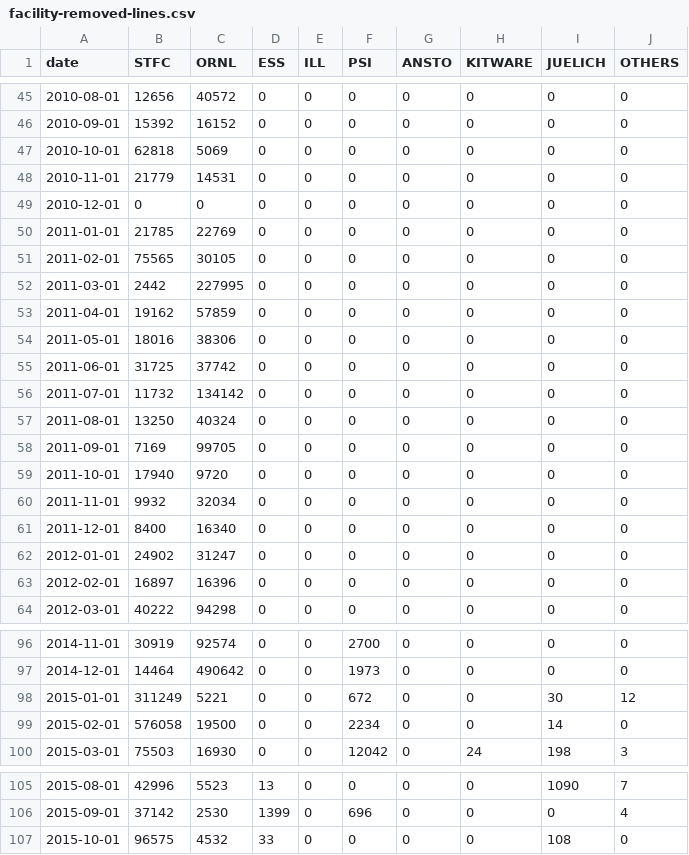
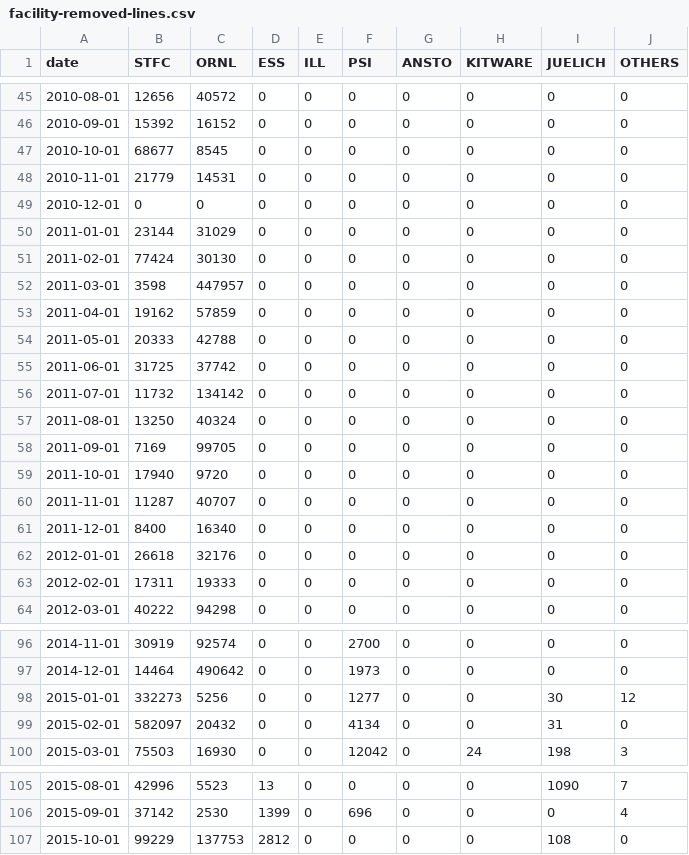
Before and after one commit to mantidproject/documents, a CSV file: Project-Management/reports/facility-removed-lines.csv, drawn as a sheet; only a part is shown, gaps mark what is left out; the diff covers the shown part only.

Commit message:
Updated git reports

```diff
--- a/Project-Management/reports/facility-removed-lines.csv
+++ b/Project-Management/reports/facility-removed-lines.csv
@@ -46,10 +46,10 @@ date,STFC,ORNL,ESS,ILL,PSI,ANSTO,KITWARE,JUELICH,OTHERS
 2010-09-01,15392,16152,0,0,0,0,0,0,0
-2010-10-01,62818,5069,0,0,0,0,0,0,0
+2010-10-01,68677,8545,0,0,0,0,0,0,0
 2010-11-01,21779,14531,0,0,0,0,0,0,0
 2010-12-01,0,0,0,0,0,0,0,0,0
-2011-01-01,21785,22769,0,0,0,0,0,0,0
-2011-02-01,75565,30105,0,0,0,0,0,0,0
-2011-03-01,2442,227995,0,0,0,0,0,0,0
+2011-01-01,23144,31029,0,0,0,0,0,0,0
+2011-02-01,77424,30130,0,0,0,0,0,0,0
+2011-03-01,3598,447957,0,0,0,0,0,0,0
 2011-04-01,19162,57859,0,0,0,0,0,0,0
-2011-05-01,18016,38306,0,0,0,0,0,0,0
+2011-05-01,20333,42788,0,0,0,0,0,0,0
 2011-06-01,31725,37742,0,0,0,0,0,0,0
@@ -59,6 +59,6 @@ date,STFC,ORNL,ESS,ILL,PSI,ANSTO,KITWARE,JUELICH,OTHERS
 2011-10-01,17940,9720,0,0,0,0,0,0,0
-2011-11-01,9932,32034,0,0,0,0,0,0,0
+2011-11-01,11287,40707,0,0,0,0,0,0,0
 2011-12-01,8400,16340,0,0,0,0,0,0,0
-2012-01-01,24902,31247,0,0,0,0,0,0,0
-2012-02-01,16897,16396,0,0,0,0,0,0,0
+2012-01-01,26618,32176,0,0,0,0,0,0,0
+2012-02-01,17311,19333,0,0,0,0,0,0,0
 2012-03-01,40222,94298,0,0,0,0,0,0,0
@@ -97,4 +97,4 @@ date,STFC,ORNL,ESS,ILL,PSI,ANSTO,KITWARE,JUELICH,OTHERS
 2014-12-01,14464,490642,0,0,1973,0,0,0,0
-2015-01-01,311249,5221,0,0,672,0,0,30,12
-2015-02-01,576058,19500,0,0,2234,0,0,14,0
+2015-01-01,332273,5256,0,0,1277,0,0,30,12
+2015-02-01,582097,20432,0,0,4134,0,0,31,0
 2015-03-01,75503,16930,0,0,12042,0,24,198,3
@@ -106,2 +106,2 @@ date,STFC,ORNL,ESS,ILL,PSI,ANSTO,KITWARE,JUELICH,OTHERS
 2015-09-01,37142,2530,1399,0,696,0,0,0,4
-2015-10-01,96575,4532,33,0,0,0,0,108,0
+2015-10-01,99229,137753,2812,0,0,0,0,108,0
```
Also changed, not shown: 7 edited cells elsewhere in this file, Project-Management/reports/facility-added-lines.csv, Project-Management/reports/facility-changed-files.csv, 1 other file.
